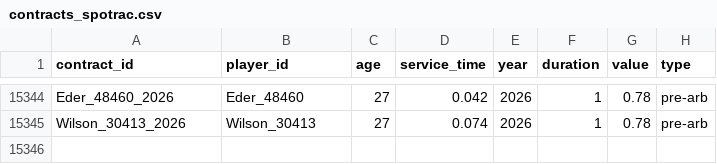
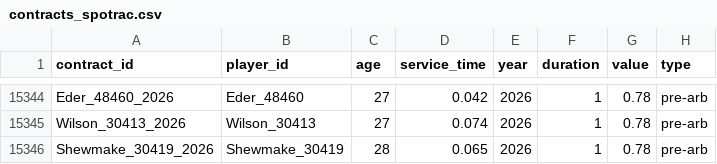
Before and after one commit to FishOfPitt116/MLBContracts, a CSV file: dataset/contracts_spotrac.csv, drawn as a sheet; only a part is shown, gaps mark what is left out; the diff names each change by its address in the sheet, - before the commit and + after, or states it on an @@ line.

```diff
--- a/dataset/contracts_spotrac.csv
+++ b/dataset/contracts_spotrac.csv
+row 15346: Shewmake_30419_2026 | Shewmake_30419 | 28 | 0.065 | 2026 | 1 | 0.78 | pre-arb
```
Also changed, not shown: dataset/review_queue.csv, 1 other file.
